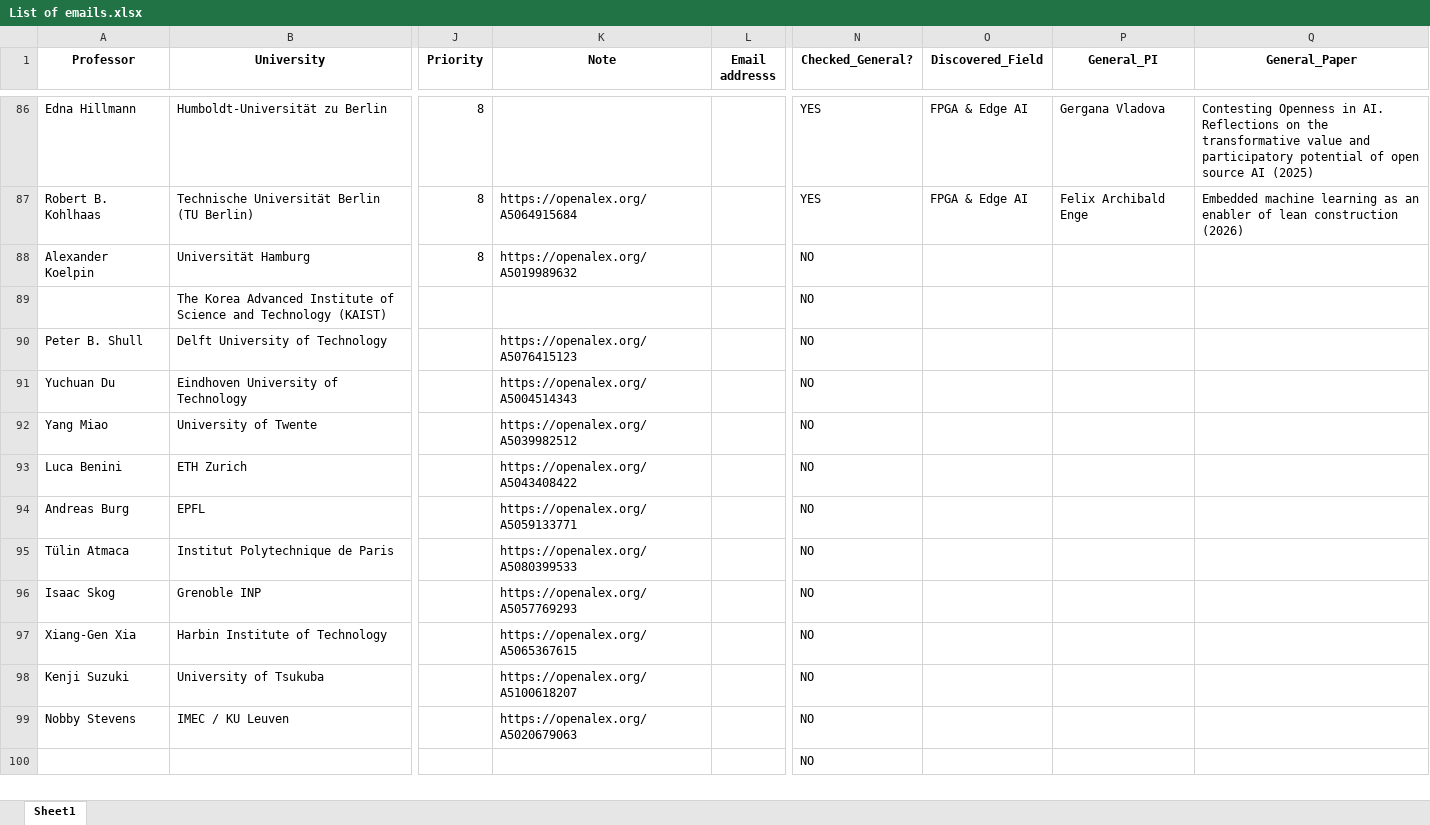
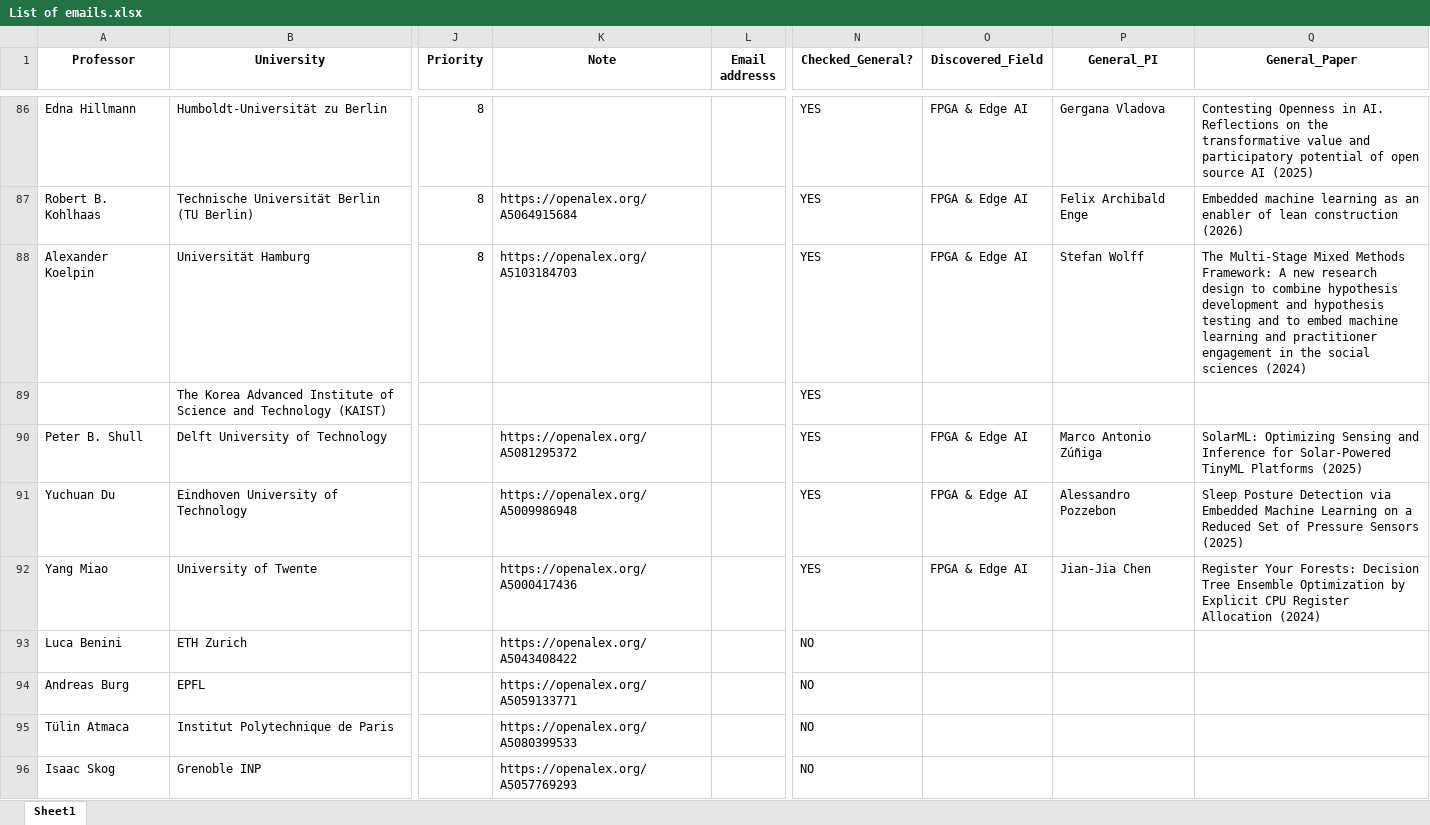
Before and after one commit to Dara-Zahedii/phd-lead-finder, an Excel workbook: List of emails.xlsx, sheet Sheet1, drawn as a sheet; only a part is shown, gaps mark what is left out; the shorter side is filled out with more unchanged rows; values as stored, in another font and other column widths than the file's, no borders; the diff names each change by its address in the sheet, - before the commit and + after, or states it on an @@ line.

```diff
--- a/List of emails.xlsx (sheet Sheet1)
+++ b/List of emails.xlsx (sheet Sheet1)
-K88 (Note): https://openalex.org/A5019989632
+K88 (Note): https://openalex.org/A5103184703
-N88:N92 (Checked_General?): NO
+N88:N92 (Checked_General?): YES
-O88 (Discovered_Field): (empty)
+O88 (Discovered_Field): FPGA & Edge AI
-P88 (General_PI): (empty)
+P88 (General_PI): Stefan Wolff
-Q88 (General_Paper): (empty)
+Q88 (General_Paper): The Multi-Stage Mixed Methods Framework: A new research design to combine hypothesis development and hypothesis testing and to embed machine learning and practitioner engagement in the social sciences (2024)
-K90 (Note): https://openalex.org/A5076415123
+K90 (Note): https://openalex.org/A5081295372
-O90:O92 (Discovered_Field): (empty)
+O90:O92 (Discovered_Field): FPGA & Edge AI
-P90 (General_PI): (empty)
+P90 (General_PI): Marco Antonio Zúñiga
-Q90 (General_Paper): (empty)
+Q90 (General_Paper): SolarML: Optimizing Sensing and Inference for Solar-Powered TinyML Platforms (2025)
-K91 (Note): https://openalex.org/A5004514343
+K91 (Note): https://openalex.org/A5009986948
-P91 (General_PI): (empty)
+P91 (General_PI): Alessandro Pozzebon
-Q91 (General_Paper): (empty)
+Q91 (General_Paper): Sleep Posture Detection via Embedded Machine Learning on a Reduced Set of Pressure Sensors (2025)
-K92 (Note): https://openalex.org/A5039982512
+K92 (Note): https://openalex.org/A5000417436
-P92 (General_PI): (empty)
+P92 (General_PI): Jian-Jia Chen
-Q92 (General_Paper): (empty)
+Q92 (General_Paper): Register Your Forests: Decision Tree Ensemble Optimization by Explicit CPU Register Allocation (2024)
```
